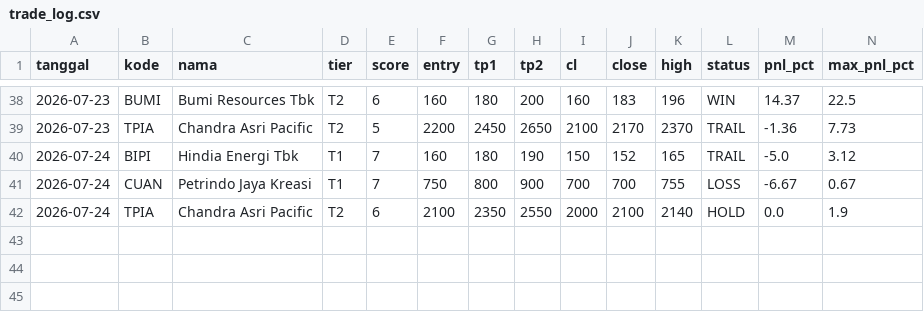
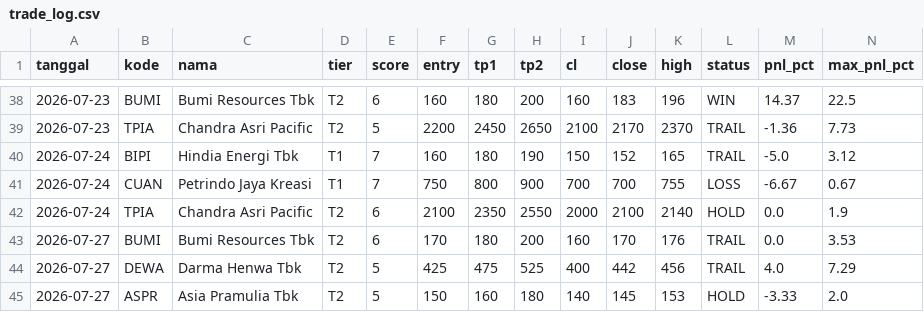
Before and after one commit to n4shru1/mycloude, a CSV file: data/trading/trade_log.csv, drawn as a sheet; only a part is shown, gaps mark what is left out; rows hold the shown columns only; the diff names each change by its address in the sheet, - before the commit and + after, or states it on an @@ line.

```diff
--- a/data/trading/trade_log.csv
+++ b/data/trading/trade_log.csv
+row 43: 2026-07-27 | BUMI | Bumi Resources Tbk | T2 | 6 | 170 | 180 | 200 | 160 | 170 | 176 | TRAIL | 0.0 | 3.53
+row 44: 2026-07-27 | DEWA | Darma Henwa Tbk | T2 | 5 | 425 | 475 | 525 | 400 | 442 | 456 | TRAIL | 4.0 | 7.29
+row 45: 2026-07-27 | ASPR | Asia Pramulia Tbk | T2 | 5 | 150 | 160 | 180 | 140 | 145 | 153 | HOLD | -3.33 | 2.0
```
